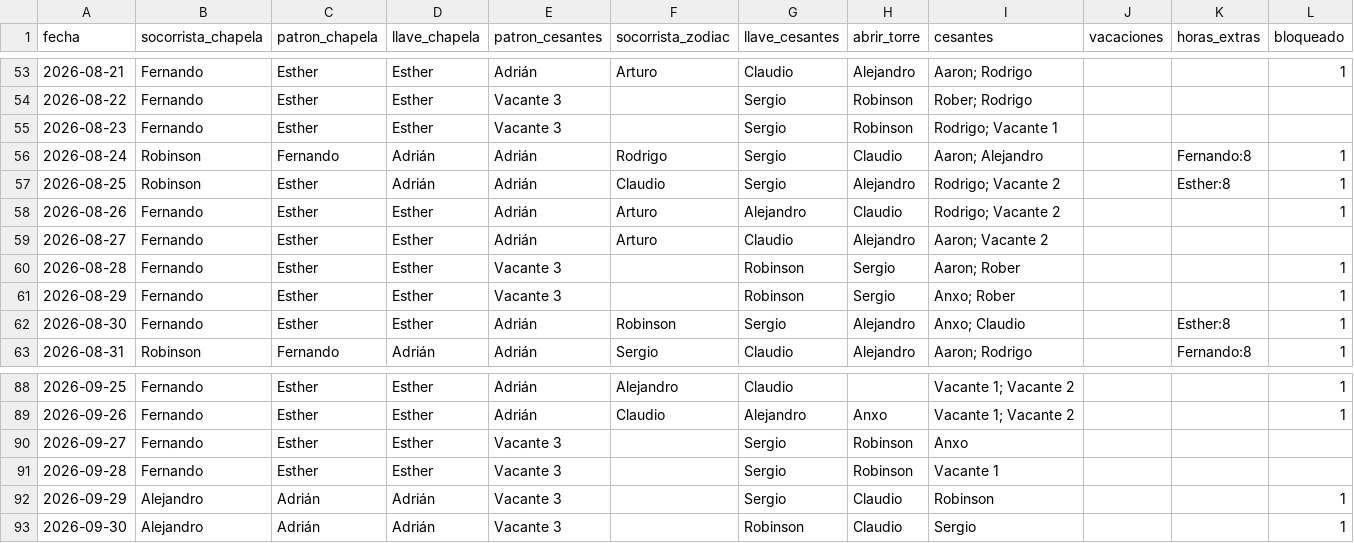
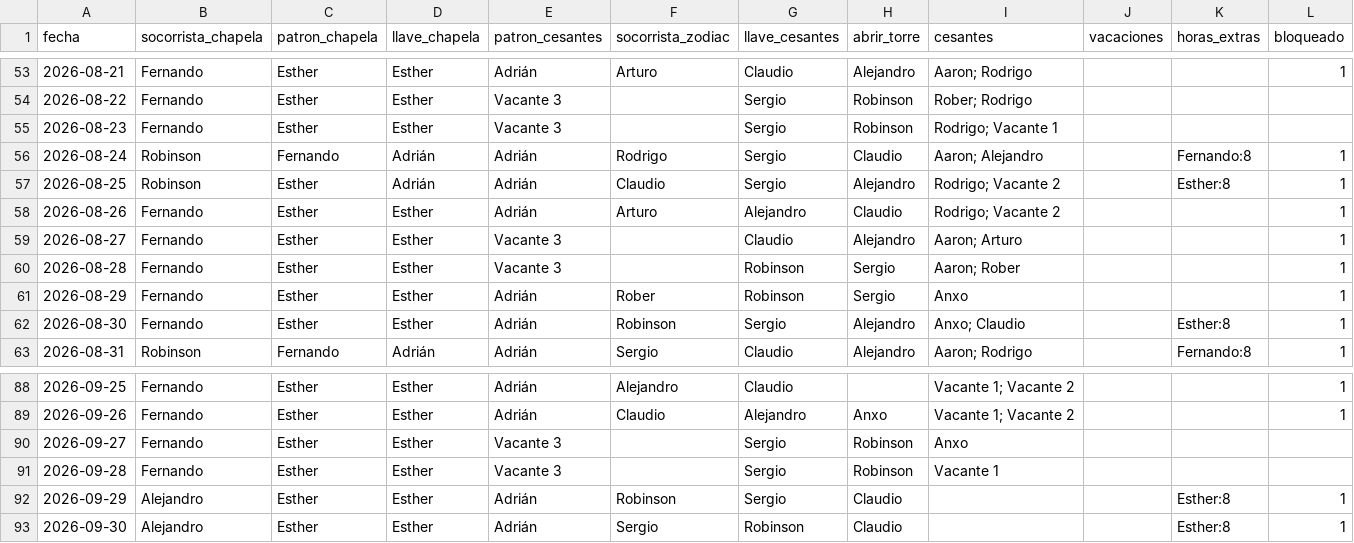
Before and after one commit to andrespi97/playas, a CSV file: turnos_jul_sep_2026.csv, drawn as a sheet; only a part is shown, gaps mark what is left out; the diff covers the shown part only.

```diff
--- a/turnos_jul_sep_2026.csv
+++ b/turnos_jul_sep_2026.csv
@@ -58,5 +58,5 @@ fecha,socorrista_chapela,patron_chapela,llave_chapela,patron_cesantes,socorrista
 2026-08-26,Fernando,Esther,Esther,Adrián,Arturo,Alejandro,Claudio,Rodrigo; Vacante 2,,,1
-2026-08-27,Fernando,Esther,Esther,Adrián,Arturo,Claudio,Alejandro,Aaron; Vacante 2,,,
+2026-08-27,Fernando,Esther,Esther,Vacante 3,,Claudio,Alejandro,Aaron; Arturo,,,1
 2026-08-28,Fernando,Esther,Esther,Vacante 3,,Robinson,Sergio,Aaron; Rober,,,1
-2026-08-29,Fernando,Esther,Esther,Vacante 3,,Robinson,Sergio,Anxo; Rober,,,1
+2026-08-29,Fernando,Esther,Esther,Adrián,Rober,Robinson,Sergio,Anxo,,,1
 2026-08-30,Fernando,Esther,Esther,Adrián,Robinson,Sergio,Alejandro,Anxo; Claudio,,Esther:8,1
@@ -91,3 +91,3 @@ fecha,socorrista_chapela,patron_chapela,llave_chapela,patron_cesantes,socorrista
 2026-09-28,Fernando,Esther,Esther,Vacante 3,,Sergio,Robinson,Vacante 1,,,
-2026-09-29,Alejandro,Adrián,Adrián,Vacante 3,,Sergio,Claudio,Robinson,,,1
-2026-09-30,Alejandro,Adrián,Adrián,Vacante 3,,Robinson,Claudio,Sergio,,,1
+2026-09-29,Alejandro,Esther,Esther,Adrián,Robinson,Sergio,Claudio,,,Esther:8,1
+2026-09-30,Alejandro,Esther,Esther,Adrián,Sergio,Robinson,Claudio,,,Esther:8,1
```
Also changed, not shown: 48 edited cells elsewhere in this file, 4 other files.
